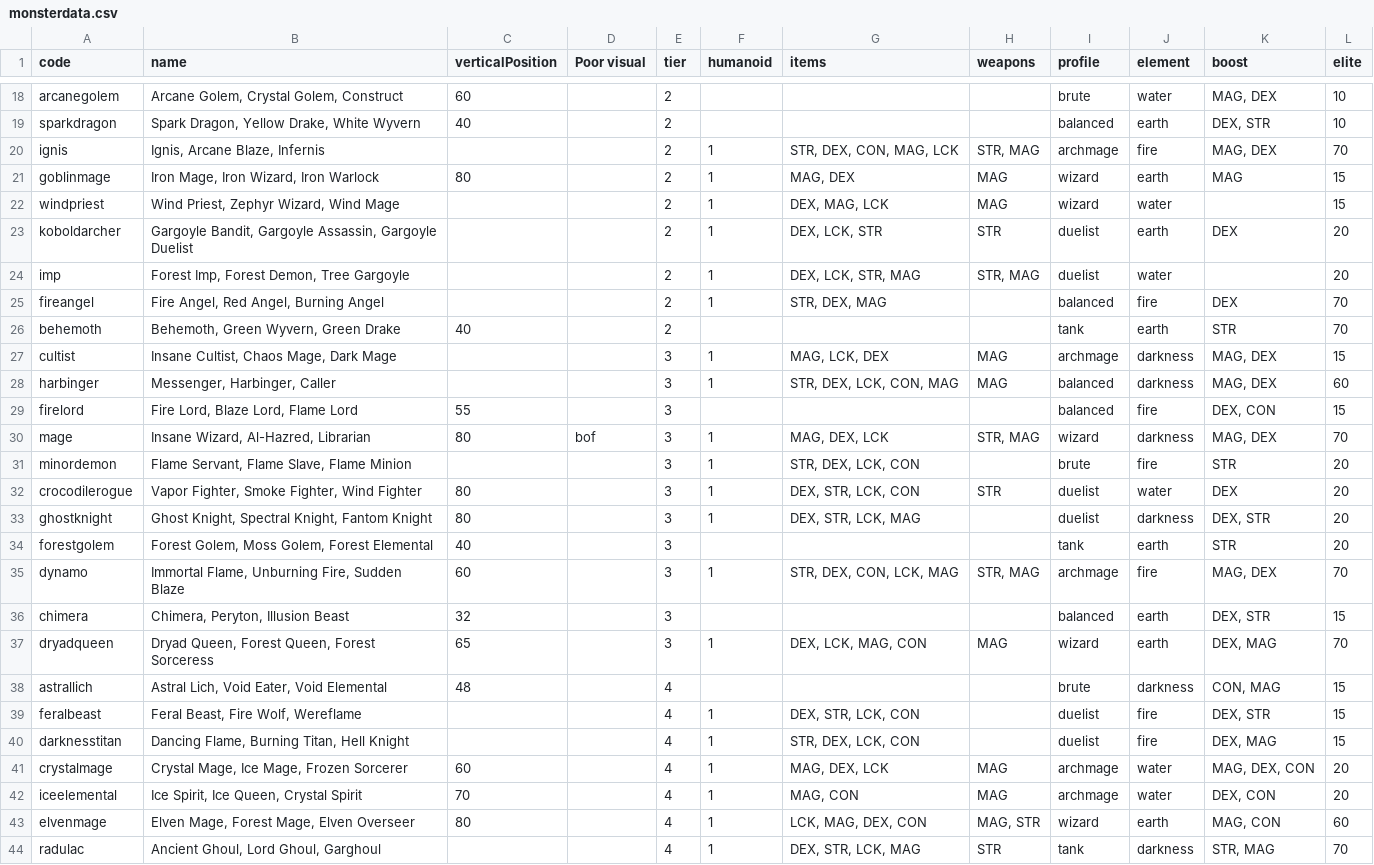
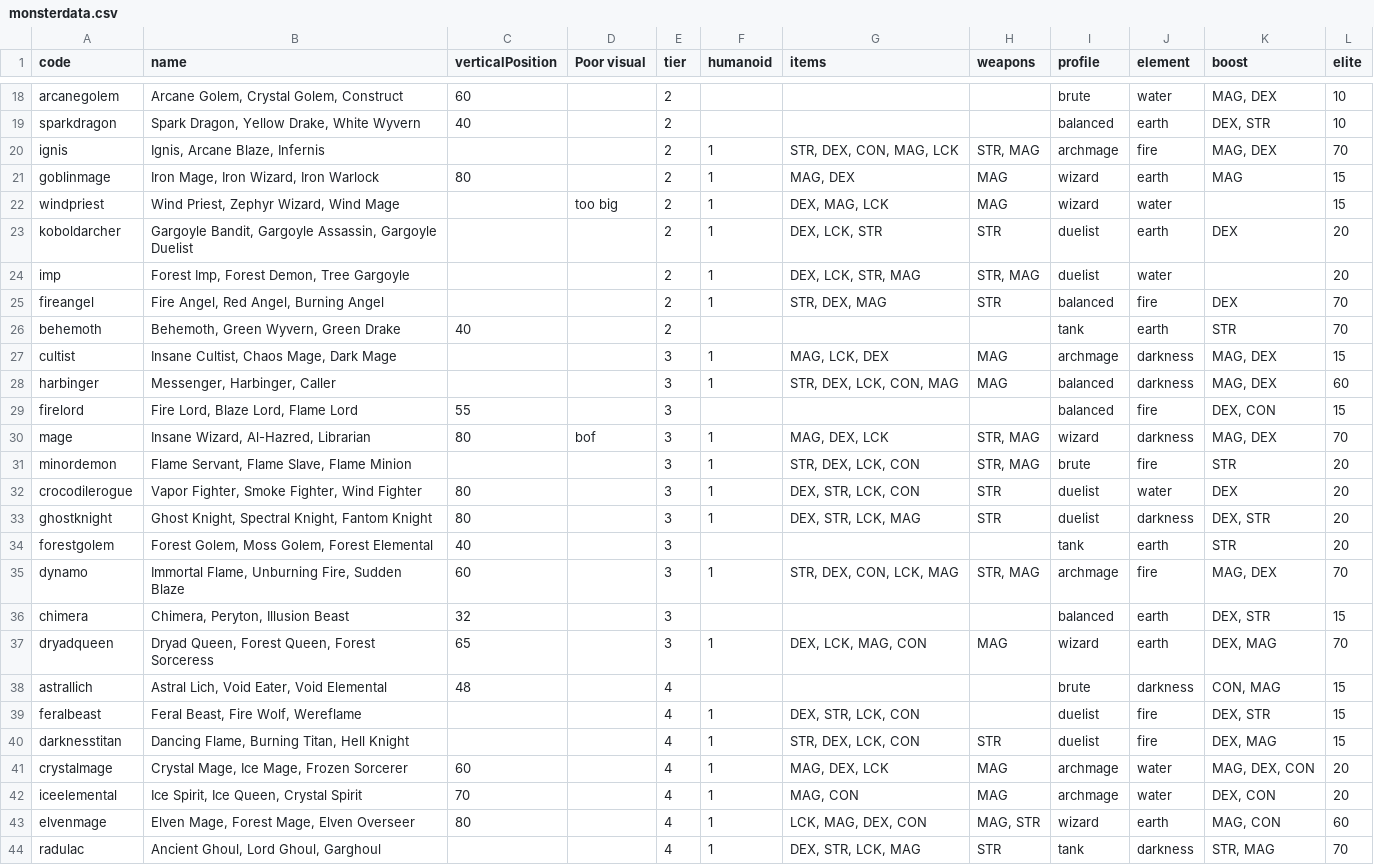
Before and after one commit to 3615git/tinybattle, a CSV file: src/monsters/monsterdata.csv, drawn as a sheet; only a part is shown, gaps mark what is left out.

Commit message:
Missing items in some opponents

```diff
--- a/src/monsters/monsterdata.csv
+++ b/src/monsters/monsterdata.csv
@@ -21,6 +21,6 @@ ignis,"Ignis, Arcane Blaze, Infernis",,,2,1,"STR, DEX, CON, MAG, LCK","STR, MAG"
 goblinmage,"Iron Mage, Iron Wizard, Iron Warlock",80,,2,1,"MAG, DEX",MAG,wizard,earth,MAG,15
-windpriest,"Wind Priest, Zephyr Wizard, Wind Mage",,,2,1,"DEX, MAG, LCK",MAG,wizard,water,,15
+windpriest,"Wind Priest, Zephyr Wizard, Wind Mage",,too big,2,1,"DEX, MAG, LCK",MAG,wizard,water,,15
 koboldarcher,"Gargoyle Bandit, Gargoyle Assassin, Gargoyle Duelist",,,2,1,"DEX, LCK, STR",STR,duelist,earth,DEX,20
 imp,"Forest Imp, Forest Demon, Tree Gargoyle",,,2,1,"DEX, LCK, STR, MAG","STR, MAG",duelist,water,,20
-fireangel,"Fire Angel, Red Angel, Burning Angel",,,2,1,"STR, DEX, MAG",,balanced,fire,DEX,70
+fireangel,"Fire Angel, Red Angel, Burning Angel",,,2,1,"STR, DEX, MAG",STR,balanced,fire,DEX,70
 behemoth,"Behemoth, Green Wyvern, Green Drake",40,,2,,,,tank,earth,STR,70
@@ -30,5 +30,5 @@ firelord,"Fire Lord, Blaze Lord, Flame Lord",55,,3,,,,balanced,fire,"DEX, CON",1
 mage,"Insane Wizard, Al-Hazred, Librarian",80,bof,3,1,"MAG, DEX, LCK","STR, MAG",wizard,darkness,"MAG, DEX",70
-minordemon,"Flame Servant, Flame Slave, Flame Minion",,,3,1,"STR, DEX, LCK, CON",,brute,fire,STR,20
+minordemon,"Flame Servant, Flame Slave, Flame Minion",,,3,1,"STR, DEX, LCK, CON","STR, MAG",brute,fire,STR,20
 crocodilerogue,"Vapor Fighter, Smoke Fighter, Wind Fighter",80,,3,1,"DEX, STR, LCK, CON",STR,duelist,water,DEX,20
-ghostknight,"Ghost Knight, Spectral Knight, Fantom Knight",80,,3,1,"DEX, STR, LCK, MAG",,duelist,darkness,"DEX, STR",20
+ghostknight,"Ghost Knight, Spectral Knight, Fantom Knight",80,,3,1,"DEX, STR, LCK, MAG",STR,duelist,darkness,"DEX, STR",20
 forestgolem,"Forest Golem, Moss Golem, Forest Elemental",40,,3,,,,tank,earth,STR,20
@@ -39,3 +39,3 @@ astrallich,"Astral Lich, Void Eater, Void Elemental",48,,4,,,,brute,darkness,"CO
 feralbeast,"Feral Beast, Fire Wolf, Wereflame",,,4,1,"DEX, STR, LCK, CON",,duelist,fire,"DEX, STR",15
-darknesstitan,"Dancing Flame, Burning Titan, Hell Knight",,,4,1,"STR, DEX, LCK, CON",,duelist,fire,"DEX, MAG",15
+darknesstitan,"Dancing Flame, Burning Titan, Hell Knight",,,4,1,"STR, DEX, LCK, CON",STR,duelist,fire,"DEX, MAG",15
 crystalmage,"Crystal Mage, Ice Mage, Frozen Sorcerer",60,,4,1,"MAG, DEX, LCK",MAG,archmage,water,"MAG, DEX, CON",20
```
